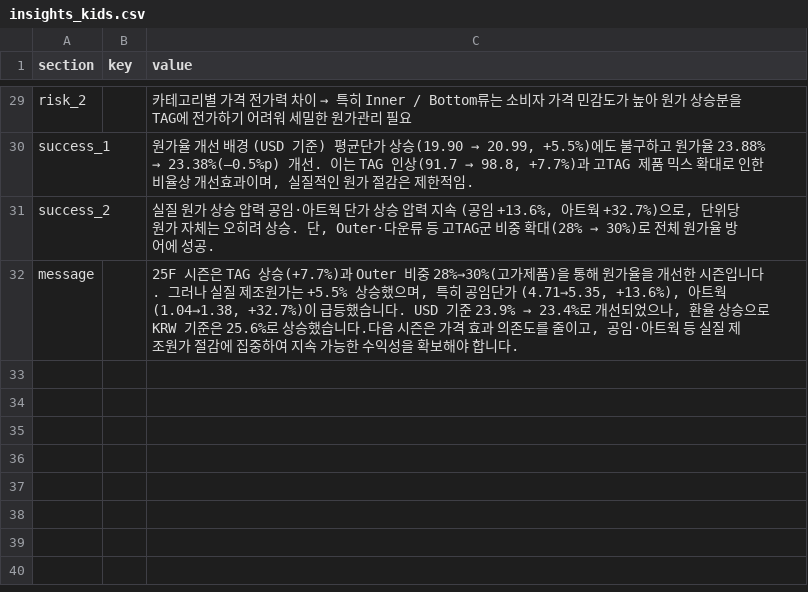
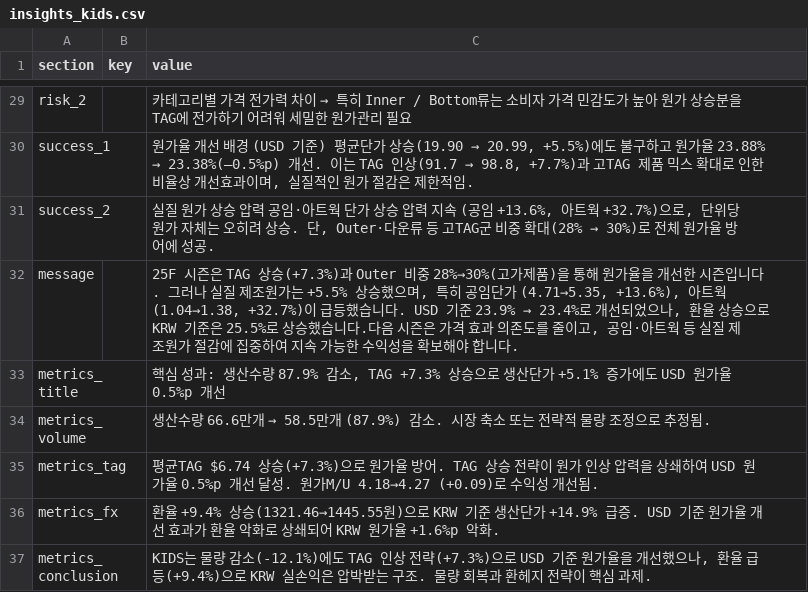
Before and after one commit to jeehye1220/cost-dashboard, a CSV file: public/insights_kids.csv, drawn as a sheet; only a part is shown, gaps mark what is left out; the diff covers the shown part only.

```diff
--- a/public/insights_kids.csv
+++ b/public/insights_kids.csv
@@ -31,2 +31,7 @@ success_1,,"원가율 개선 배경 (USD 기준) 평균단가 상승(19.90 → 2
 success_2,,"실질 원가 상승 압력 공임·아트웍 단가 상승 압력 지속 (공임 +13.6%, 아트웍 +32.7%)으로, 단위당 원가 자체는 오히려 상승. 단, Outer·다운류 등 고TAG군 비중 확대(28% → 30%)로 전체 원가율 방어에 성공."
-message,,"25F 시즌은 TAG 상승(+7.7%)과 Outer 비중 28%→30%(고가제품)을 통해 원가율을 개선한 시즌입니다. 그러나 실질 제조원가는 +5.5% 상승했으며, 특히 공임단가 (4.71→5.35, +13.6%), 아트웍(1.04→1.38, +32.7%)이 급등했습니다. USD 기준 23.9% → 23.4%로 개선되었으나, 환율 상승으로 KRW 기준은 25.6%로 상승했습니다.다음 시즌은 가격 효과 의존도를 줄이고, 공임·아트웍 등 실질 제조원가 절감에 집중하여 지속 가능한 수익성을 확보해야 합니다."
+message,,"25F 시즌은 TAG 상승(+7.3%)과 Outer 비중 28%→30%(고가제품)을 통해 원가율을 개선한 시즌입니다. 그러나 실질 제조원가는 +5.5% 상승했으며, 특히 공임단가 (4.71→5.35, +13.6%), 아트웍(1.04→1.38, +32.7%)이 급등했습니다. USD 기준 23.9% → 23.4%로 개선되었으나, 환율 상승으로 KRW 기준은 25.5%로 상승했습니다.다음 시즌은 가격 효과 의존도를 줄이고, 공임·아트웍 등 실질 제조원가 절감에 집중하여 지속 가능한 수익성을 확보해야 합니다."
+metrics_title,,"핵심 성과: 생산수량 87.9% 감소, TAG +7.3% 상승으로 생산단가 +5.1% 증가에도 USD 원가율 0.5%p 개선"
+metrics_volume,,생산수량 66.6만개 → 58.5만개 (87.9%) 감소. 시장 축소 또는 전략적 물량 조정으로 추정됨.
+metrics_tag,,평균TAG $6.74 상승(+7.3%)으로 원가율 방어. TAG 상승 전략이 원가 인상 압력을 상쇄하여 USD 원가율 0.5%p 개선 달성. 원가M/U 4.18→4.27 (+0.09)로 수익성 개선됨.
+metrics_fx,,환율 +9.4% 상승(1321.46→1445.55원)으로 KRW 기준 생산단가 +14.9% 급증. USD 기준 원가율 개선 효과가 환율 악화로 상쇄되어 KRW 원가율 +1.6%p 악화.
+metrics_conclusion,,"KIDS는 물량 감소(-12.1%)에도 TAG 인상 전략(+7.3%)으로 USD 기준 원가율을 개선했으나, 환율 급등(+9.4%)으로 KRW 실손익은 압박받는 구조. 물량 회복과 환헤지 전략이 핵심 과제."
```
Also changed, not shown: 10 edited cells elsewhere in this file, public/insights_25fw.csv, public/insights_discovery.csv, 8 other files.
